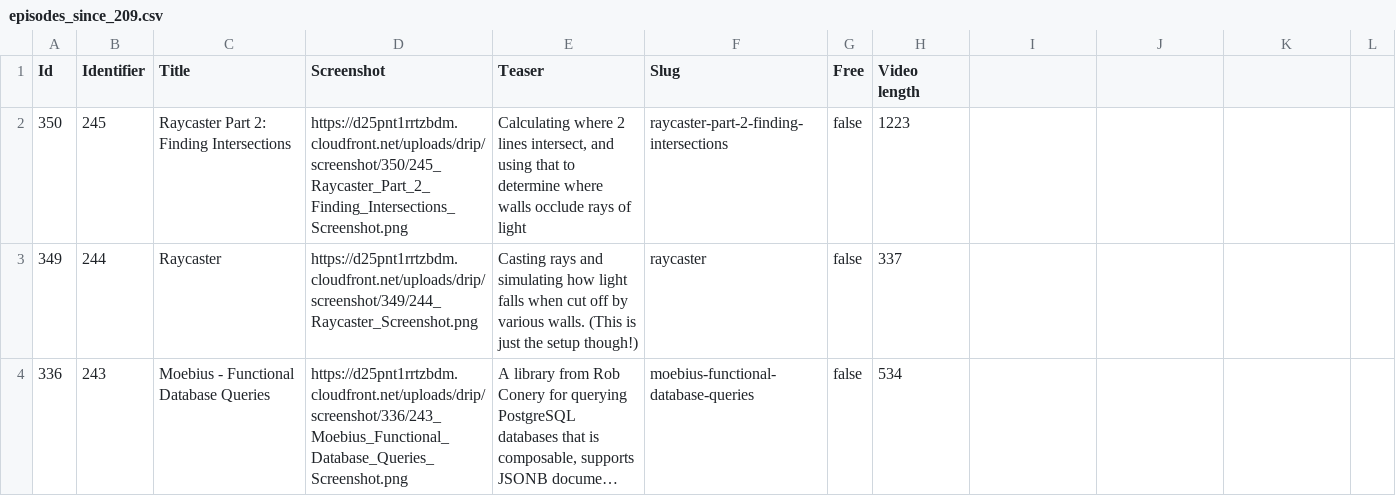
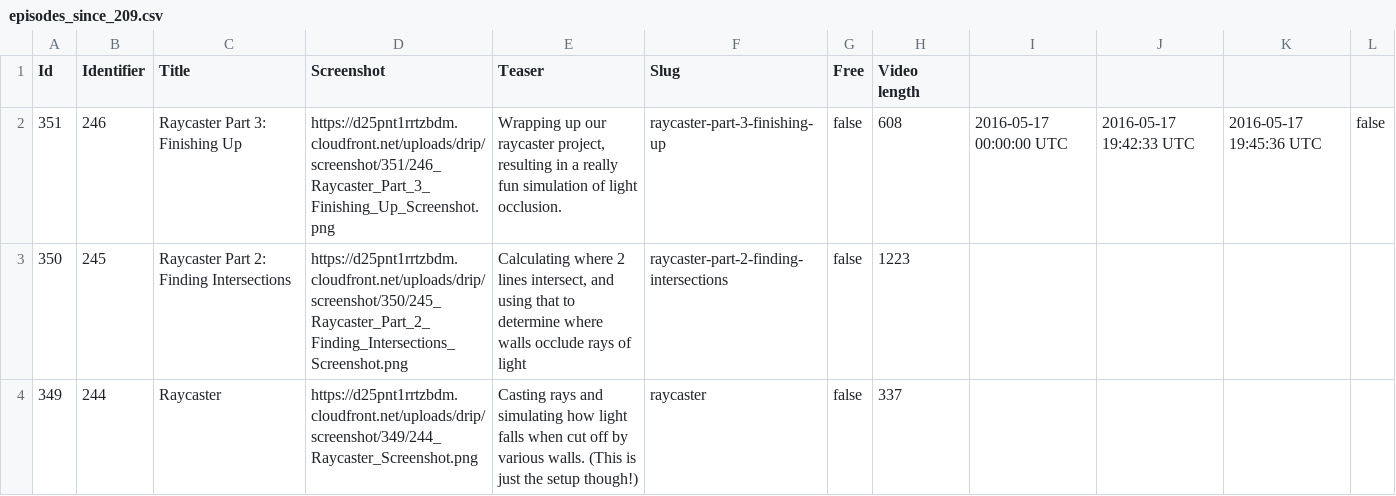
Before and after one commit to knewter/elixir-sips-site, a CSV file: episodes_since_209.csv, drawn as a sheet; only a part is shown; the shorter side is filled out with more unchanged rows; long unchanged cells end in ….

Commit message:
Add episode 246

```diff
--- a/episodes_since_209.csv
+++ b/episodes_since_209.csv
@@ -1,2 +1,3 @@
 Id,Identifier,Title,Screenshot,Teaser,Slug,Free,Video length
+351,246,Raycaster Part 3: Finishing Up,https://d25pnt1rrtzbdm.cloudfront.net/uploads/drip/screenshot/351/246_Raycaster_Part_3_Finishing_Up_Screenshot.png,"Wrapping up our raycaster project, resulting in a really fun simulation of light occlusion.",raycaster-part-3-finishing-up,false,608,2016-05-17 00:00:00 UTC,2016-05-17 19:42:33 UTC,2016-05-17 19:45:36 UTC,false
 350,245,Raycaster Part 2: Finding Intersections,https://d25pnt1rrtzbdm.cloudfront.net/uploads/drip/screenshot/350/245_Raycaster_Part_2_Finding_Intersections_Screenshot.png,"Calculating where 2 lines intersect, and using that to determine where walls occlude rays of light",raycaster-part-2-finding-intersections,false,1223
```
Also changed, not shown: 6 other files.
